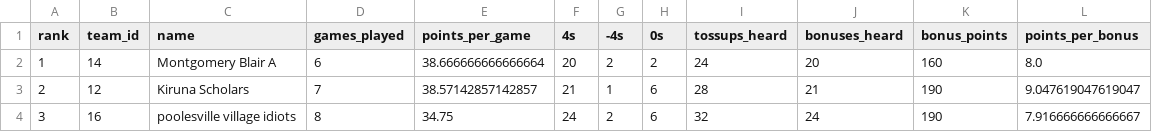
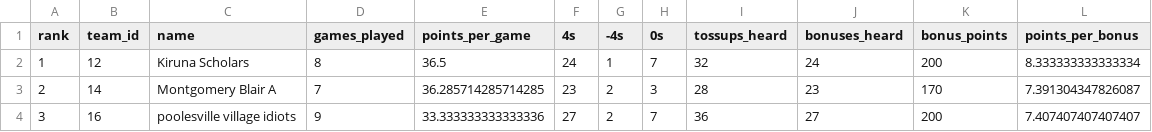
Before and after one commit to xpoes123/scibowl-org, a CSV file: stats/johns-hopkins-invitational/team_standings__chemistry.csv, drawn as a sheet; only a part is shown; the diff covers the shown part only.

Commit message:
DE4 stats

```diff
--- a/stats/johns-hopkins-invitational/team_standings__chemistry.csv
+++ b/stats/johns-hopkins-invitational/team_standings__chemistry.csv
@@ -1,4 +1,4 @@
 rank,team_id,name,games_played,points_per_game,4s,-4s,0s,tossups_heard,bonuses_heard,bonus_points,points_per_bonus
-1,14,Montgomery Blair A,6,38.666666666666664,20,2,2,24,20,160,8.0
-2,12,Kiruna Scholars,7,38.57142857142857,21,1,6,28,21,190,9.047619047619047
-3,16,poolesville village idiots,8,34.75,24,2,6,32,24,190,7.916666666666667
+1,12,Kiruna Scholars,8,36.5,24,1,7,32,24,200,8.333333333333334
+2,14,Montgomery Blair A,7,36.285714285714285,23,2,3,28,23,170,7.391304347826087
+3,16,poolesville village idiots,9,33.333333333333336,27,2,7,36,27,200,7.407407407407407
```
Also changed, not shown: 1 added row, 1 removed row and 35 edited cells elsewhere in this file, stats/johns-hopkins-invitational/individual_standings__biology.csv, stats/johns-hopkins-invitational/individual_standings__chemistry.csv, 12 other files.
